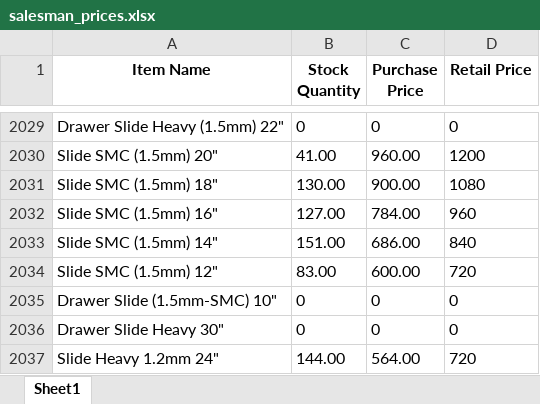
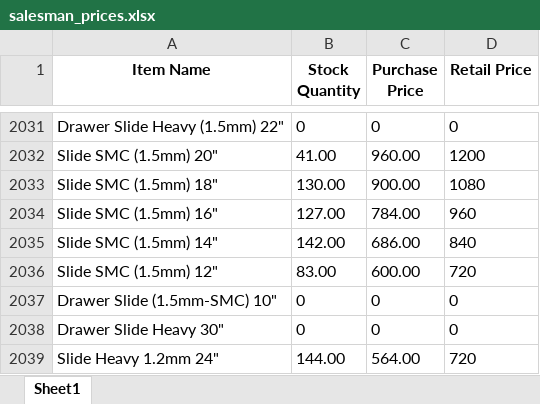
Before and after one commit to maliksam-web/hardware-price-sync, an Excel workbook: salesman_prices.xlsx, sheet Sheet1, drawn as a sheet; only a part is shown, gaps mark what is left out; values as stored, in another font and other column widths than the file's, no borders; addresses are those after the commit; the diff covers the shown part only; the diff names each change by its address in the sheet, - before the commit and + after, or states it on an @@ line.

```diff
--- a/salesman_prices.xlsx (sheet Sheet1)
+++ b/salesman_prices.xlsx (sheet Sheet1)
-B2035 (Stock Quantity): 151.00
+B2035 (Stock Quantity): 142.00
```
Also changed, not shown: 4 added rows, 2 removed rows and 7 edited cells elsewhere in this sheet.
